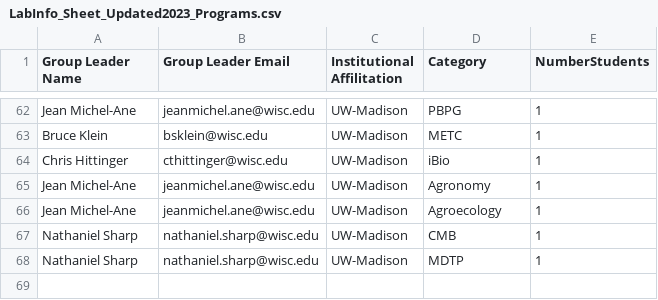
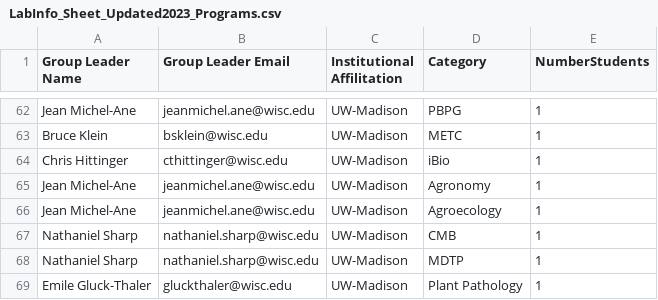
Before and after one commit to gnick18/UWMadison-FungalSupergroup, a CSV file: LabInfo_Sheet_Updated2023_Programs.csv, drawn as a sheet; only a part is shown, gaps mark what is left out.

Commit message:
Update LabInfo_Sheet_Updated2023_Programs.csv

```diff
--- a/LabInfo_Sheet_Updated2023_Programs.csv
+++ b/LabInfo_Sheet_Updated2023_Programs.csv
@@ -68 +68,2 @@ Nathaniel Sharp,nathaniel.sharp@wisc.edu,UW-Madison,CMB,1
 Nathaniel Sharp,nathaniel.sharp@wisc.edu,UW-Madison,MDTP,1
+Emile Gluck-Thaler,gluckthaler@wisc.edu,UW-Madison,Plant Pathology,1
```
